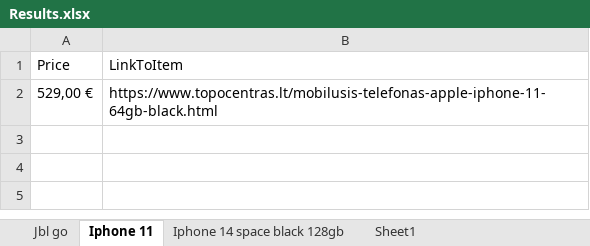
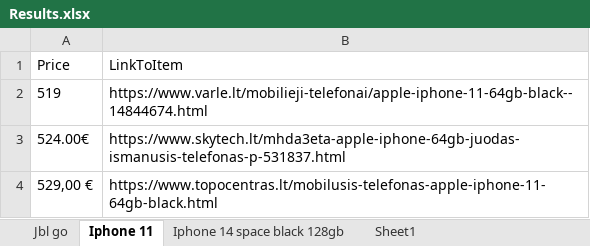
Before and after one commit to SStalciuss/Robotas, an Excel workbook: Results.xlsx, sheet Iphone 11, drawn as a sheet; values as stored, in another font and other column widths than the file's, no borders; table styles not drawn; the diff names each change by its address in the sheet, - before the commit and + after, or states it on an @@ line.

Commit message:
Fixed skytech

```diff
--- a/Results.xlsx (sheet Iphone 11)
+++ b/Results.xlsx (sheet Iphone 11)
+row 2: 519 | https://www.varle.lt/mobilieji-telefonai/apple-iphone-11-64gb-black--14844674.html
+row 3: 524.00€ | https://www.skytech.lt/mhda3eta-apple-iphone-64gb-juodas-ismanusis-telefonas-p-531837.html
```
Also changed, not shown: sheet Iphone 14 space black 128gb, sheet Jbl go, 1 other file.
